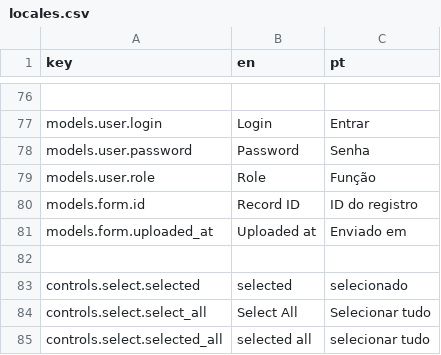
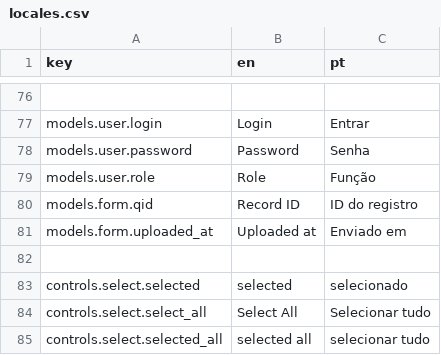
Before and after one commit to doooby/open_questionnare, a CSV file: app/frontend/src/config/locales/locales.csv, drawn as a sheet; only a part is shown, gaps mark what is left out.

```diff
--- a/app/frontend/src/config/locales/locales.csv
+++ b/app/frontend/src/config/locales/locales.csv
@@ -79,3 +79,3 @@ models.user.password,Password,Senha
 models.user.role,Role,Função
-models.form.id,Record ID,ID do registro
+models.form.qid,Record ID,ID do registro
 models.form.uploaded_at,Uploaded at,Enviado em
```
Also changed, not shown: lib/questionnaire/plugin/src/ema_form/v4_locales.csv, 8 other files.
